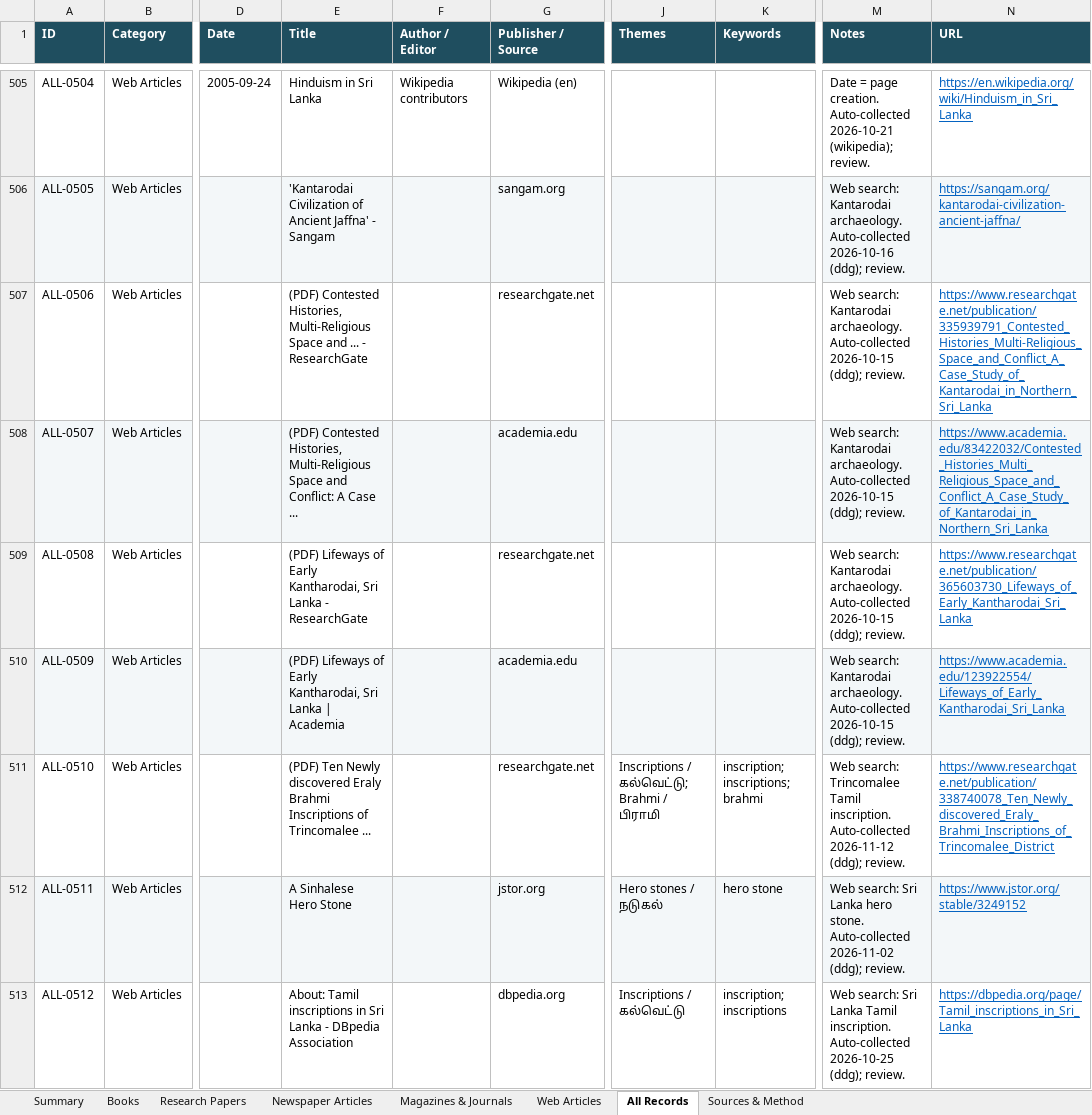
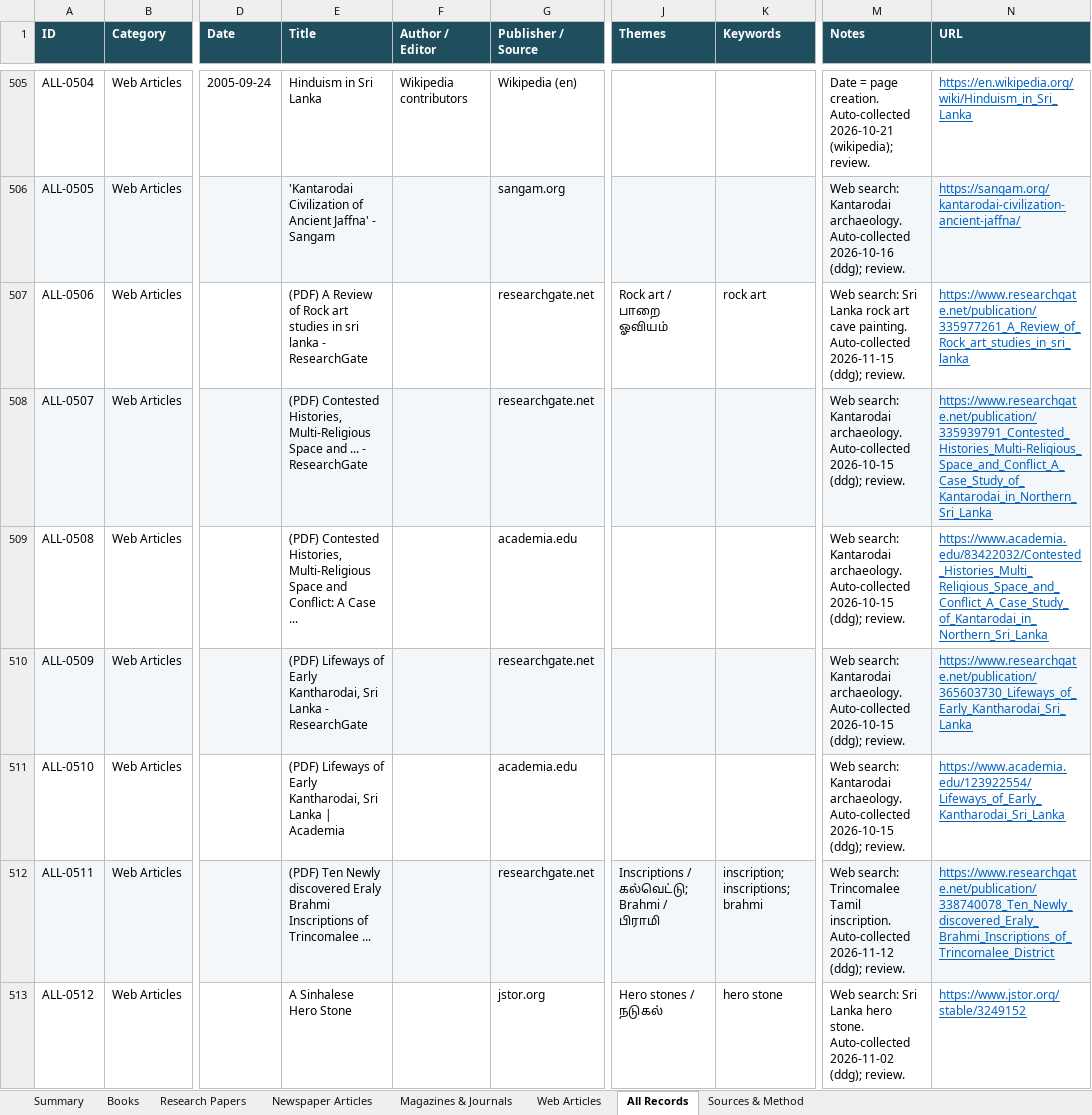
Before and after one commit to Udhayan26/srilanka-tamil-inscriptions-bibliography, an Excel workbook: output/SriLanka_Tamil_Inscriptions_Bibliography.xlsx, sheet All Records, drawn as a sheet; only a part is shown, gaps mark what is left out; values as stored, in another font and other column widths than the file's, no borders; the diff covers the shown part only; the diff names each change by its address in the sheet, - before the commit and + after, or states it on an @@ line.

```diff
--- a/output/SriLanka_Tamil_Inscriptions_Bibliography.xlsx (sheet All Records)
+++ b/output/SriLanka_Tamil_Inscriptions_Bibliography.xlsx (sheet All Records)
-E507 (Title): (PDF) Contested Histories, Multi-Religious Space and ... - ResearchGate
+E507 (Title): (PDF) A Review of Rock art studies in sri lanka - ResearchGate
-J507 (Themes): (empty)
+J507 (Themes): Rock art / பாறை ஓவியம்
-K507 (Keywords): (empty)
+K507 (Keywords): rock art
-M507 (Notes): Web search: Kantarodai archaeology. Auto-collected 2026-10-15 (ddg); review.
+M507 (Notes): Web search: Sri Lanka rock art cave painting. Auto-collected 2026-11-15 (ddg); review.
-N507 (URL): https://www.researchgate.net/publication/335939791_Contested_Histories_Multi-Religious_Space_and_Conflict_A_Case_Study_of_Kantarodai_in_Northern_Sri_Lanka
+N507 (URL): https://www.researchgate.net/publication/335977261_A_Review_of_Rock_art_studies_in_sri_lanka
-E508 (Title): …Space and Conflict: A Case ...
+E508 (Title): …Space and ... - ResearchGate
-G508 (Publisher / Source): academia.edu
+G508 (Publisher / Source): researchgate.net
-N508 (URL): https://www.academia.edu/83422032/Contested_Histories_Multi_Religious_Space_and_Conflict_A_Case_Study_of_Kantarodai_in_Northern_Sri_Lanka
+N508 (URL): https://www.researchgate.net/publication/335939791_Contested_Histories_Multi-Religious_Space_and_Conflict_A_Case_Study_of_Kantarodai_in_Northern_Sri_Lanka
-E509 (Title): (PDF) Lifeways of Early Kantharodai, Sri Lanka - ResearchGate
+E509 (Title): (PDF) Contested Histories, Multi-Religious Space and Conflict: A Case ...
-G509 (Publisher / Source): researchgate.net
+G509 (Publisher / Source): academia.edu
-N509 (URL): https://www.researchgate.net/publication/365603730_Lifeways_of_Early_Kantharodai_Sri_Lanka
+N509 (URL): https://www.academia.edu/83422032/Contested_Histories_Multi_Religious_Space_and_Conflict_A_Case_Study_of_Kantarodai_in_Northern_Sri_Lanka
-E510 (Title): …Sri Lanka | Academia
+E510 (Title): …Sri Lanka - ResearchGate
-G510 (Publisher / Source): academia.edu
+G510 (Publisher / Source): researchgate.net
-N510 (URL): https://www.academia.edu/123922554/Lifeways_of_Early_Kantharodai_Sri_Lanka
+N510 (URL): https://www.researchgate.net/publication/365603730_Lifeways_of_Early_Kantharodai_Sri_Lanka
-E511 (Title): (PDF) Ten Newly discovered Eraly Brahmi Inscriptions of Trincomalee ...
+E511 (Title): (PDF) Lifeways of Early Kantharodai, Sri Lanka | Academia
-G511 (Publisher / Source): researchgate.net
+G511 (Publisher / Source): academia.edu
-J511 (Themes): Inscriptions / கல்வெட்டு; Brahmi / பிராமி
+J511 (Themes): (empty)
-K511 (Keywords): inscription; inscriptions; brahmi
+K511 (Keywords): (empty)
-M511 (Notes): Web search: Trincomalee Tamil inscription. Auto-collected 2026-11-12 (ddg); review.
+M511 (Notes): Web search: Kantarodai archaeology. Auto-collected 2026-10-15 (ddg); review.
-N511 (URL): https://www.researchgate.net/publication/338740078_Ten_Newly_discovered_Eraly_Brahmi_Inscriptions_of_Trincomalee_District
+N511 (URL): https://www.academia.edu/123922554/Lifeways_of_Early_Kantharodai_Sri_Lanka
-E512 (Title): A Sinhalese Hero Stone
+E512 (Title): (PDF) Ten Newly discovered Eraly Brahmi Inscriptions of Trincomalee ...
-G512 (Publisher / Source): jstor.org
+G512 (Publisher / Source): researchgate.net
-J512 (Themes): Hero stones / நடுகல்
+J512 (Themes): Inscriptions / கல்வெட்டு; Brahmi / பிராமி
-K512 (Keywords): hero stone
+K512 (Keywords): inscription; inscriptions; brahmi
-M512 (Notes): Web search: Sri Lanka hero stone. Auto-collected 2026-11-02 (ddg); review.
+M512 (Notes): Web search: Trincomalee Tamil inscription. Auto-collected 2026-11-12 (ddg); review.
-N512 (URL): https://www.jstor.org/stable/3249152
+N512 (URL): https://www.researchgate.net/publication/338740078_Ten_Newly_discovered_Eraly_Brahmi_Inscriptions_of_Trincomalee_District
-E513 (Title): About: Tamil inscriptions in Sri Lanka - DBpedia Association
+E513 (Title): A Sinhalese Hero Stone
-G513 (Publisher / Source): dbpedia.org
+G513 (Publisher / Source): jstor.org
-J513 (Themes): Inscriptions / கல்வெட்டு
+J513 (Themes): Hero stones / நடுகல்
-K513 (Keywords): inscription; inscriptions
+K513 (Keywords): hero stone
-M513 (Notes): …Sri Lanka Tamil inscription. Auto-collected 2026-10-25 (ddg); review.
+M513 (Notes): …Sri Lanka hero stone. Auto-collected 2026-11-02 (ddg); review.
-N513 (URL): https://dbpedia.org/page/Tamil_inscriptions_in_Sri_Lanka
+N513 (URL): https://www.jstor.org/stable/3249152
```
Also changed, not shown: 2 added rows and 615 edited cells elsewhere in this sheet, sheet Web Articles, sheet Summary, 3 other files.
